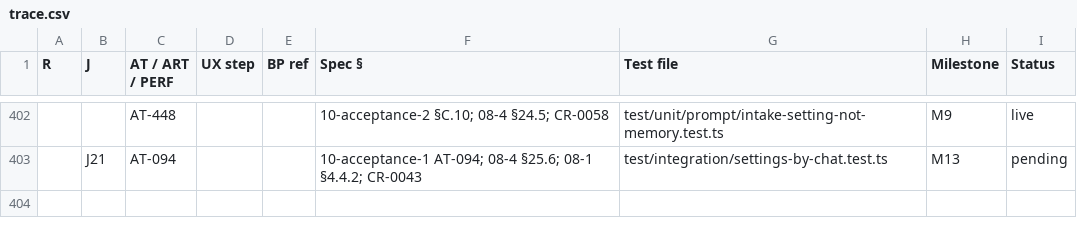
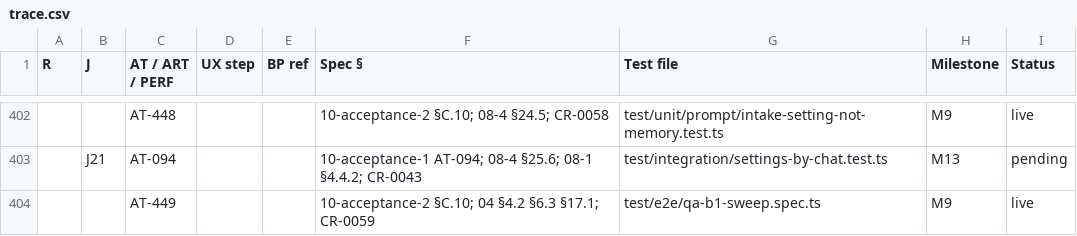
Before and after one commit to vikas53953/foo-agent, a CSV file: spec/trace.csv, drawn as a sheet; only a part is shown, gaps mark what is left out; the diff names each change by its address in the sheet, - before the commit and + after, or states it on an @@ line.

```diff
--- a/spec/trace.csv
+++ b/spec/trace.csv
+row 404:  |  | AT-449 |  |  | 10-acceptance-2 §C.10; 04 §4.2 §6.3 §17.1; CR-0059 | test/e2e/qa-b1-sweep.spec.ts | M9 | live
```
Also changed, not shown: 35 other files.
